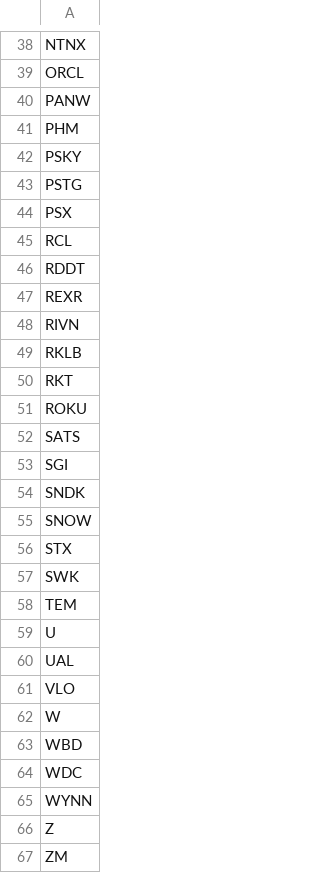
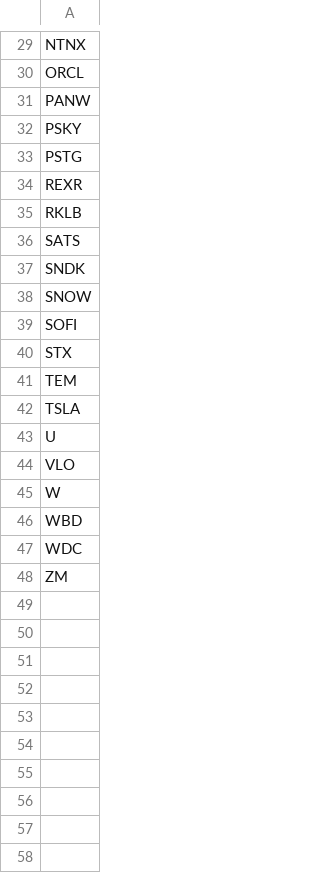
Before and after one commit to mpincus/SwingScannerWatchlist-GPT, a CSV file: breakouts.csv, drawn as a sheet; only a part is shown, gaps mark what is left out; the diff covers the shown part only.

```diff
--- a/breakouts.csv
+++ b/breakouts.csv
@@ -40,22 +31,14 @@ ORCL
 PANW
-PHM
 PSKY
 PSTG
-PSX
-RCL
-RDDT
 REXR
-RIVN
 RKLB
-RKT
-ROKU
 SATS
-SGI
 SNDK
 SNOW
+SOFI
 STX
-SWK
 TEM
+TSLA
 U
-UAL
 VLO
@@ -64,4 +47,2 @@ WBD
 WDC
-WYNN
-Z
 ZM
```
Also changed, not shown: 1 added row, 10 removed rows and 2 edited cells elsewhere in this file, combined_watchlist.csv, overbought.csv, 2 other files.
